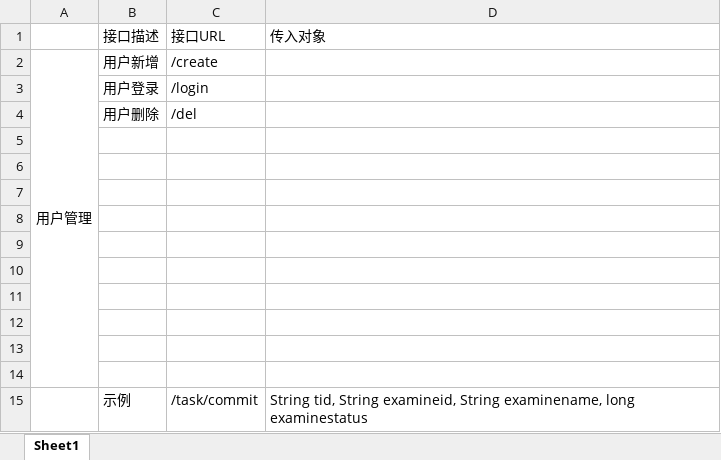
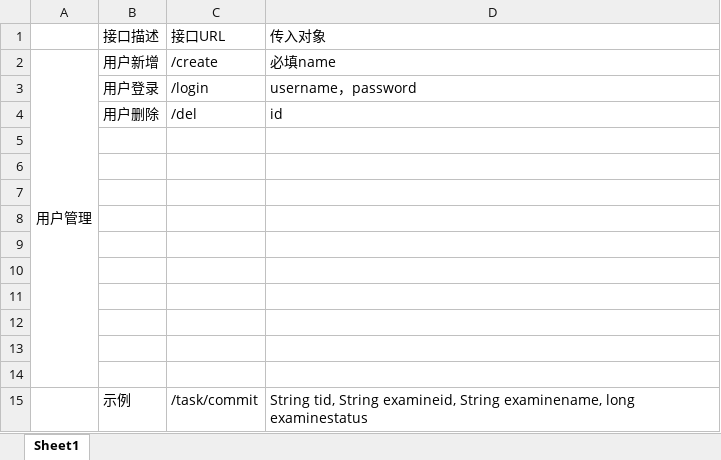
Before and after one commit to nineSame/julongCopper, an Excel workbook: 巨龙网站接口文档.xlsx, sheet Sheet1, drawn as a sheet; values as stored, in another font and other column widths than the file's, no borders; the diff names each change by its address in the sheet, - before the commit and + after, or states it on an @@ line.

```diff
--- a/巨龙网站接口文档.xlsx (sheet Sheet1)
+++ b/巨龙网站接口文档.xlsx (sheet Sheet1)
-D2: (empty)
+D2: 必填name
-D3: (empty)
+D3: username，password
-D4: (empty)
+D4: id
```
Also changed, not shown: 2 other files.
